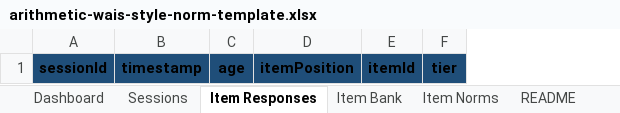
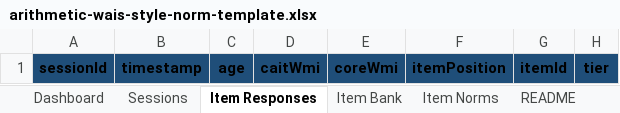
Before and after one commit to UtsangD/running-digit-span, an Excel workbook: norms/arithmetic-wais-style-norm-template.xlsx, sheet Item Responses, drawn as a sheet; only a part is shown; values as stored, in another font and other column widths than the file's, no borders; the diff names each change by its address in the sheet, - before the commit and + after, or states it on an @@ line.

```diff
--- a/norms/arithmetic-wais-style-norm-template.xlsx (sheet Item Responses)
+++ b/norms/arithmetic-wais-style-norm-template.xlsx (sheet Item Responses)
+column D, row 1: caitWmi
+column E, row 1: coreWmi
```
Also changed, not shown: sheet Sessions, sheet Dashboard, sheet README, formulas that keep their value, 7 other files.
